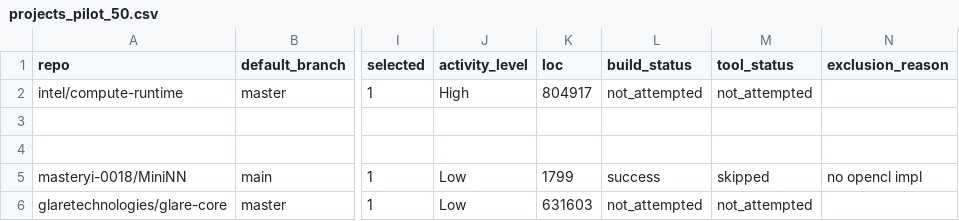
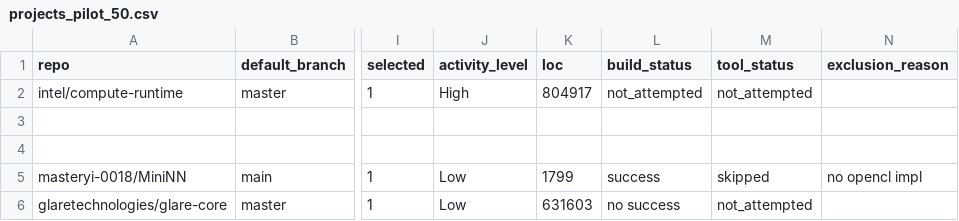
Before and after one commit to TheBuccaneer/opencl-host-misuse-study, a CSV file: projects_pilot_50.csv, drawn as a sheet; only a part is shown, gaps mark what is left out; the diff covers the shown part only; the diff names each change by its address in the sheet, - before the commit and + after, or states it on an @@ line.

```diff
--- a/projects_pilot_50.csv
+++ b/projects_pilot_50.csv
-L6 (build_status): not_attempted
+L6 (build_status): no success
```
Also changed, not shown: 4 edited cells elsewhere in this file, 2 other files.
